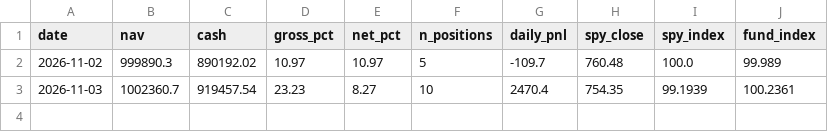
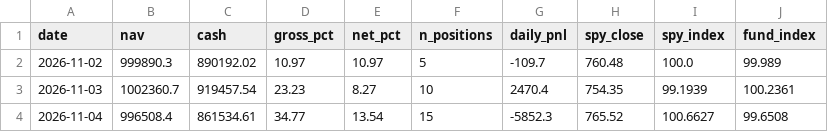
Before and after one commit to jayeshgupta867/Jayesh_hedge-fund-agent-eval, a CSV file: fund/state/live/nav.csv, drawn as a sheet.

```diff
--- a/fund/state/live/nav.csv
+++ b/fund/state/live/nav.csv
@@ -3 +3,2 @@ date,nav,cash,gross_pct,net_pct,n_positions,daily_pnl,spy_close,spy_index,fund_i
 2026-11-03,1002360.7,919457.54,23.23,8.27,10,2470.4,754.35,99.1939,100.2361
+2026-11-04,996508.4,861534.61,34.77,13.54,15,-5852.3,765.52,100.6627,99.6508
```
Also changed, not shown: fund/state/live/positions.csv, fund/state/live/trades.csv, 3 other files.
